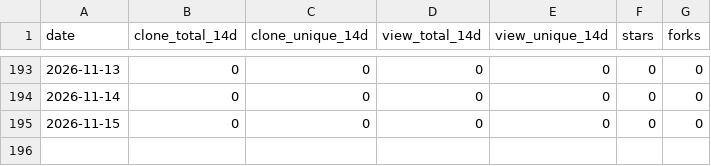
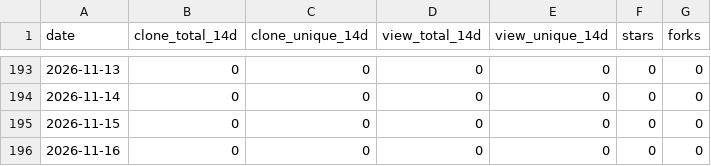
Before and after one commit to challayashwanth1998-png/vega-rag, a CSV file: .github/traffic/history.csv, drawn as a sheet; only a part is shown, gaps mark what is left out.

```diff
--- a/.github/traffic/history.csv
+++ b/.github/traffic/history.csv
@@ -195 +195,2 @@ date,clone_total_14d,clone_unique_14d,view_total_14d,view_unique_14d,stars,forks
 2026-11-15,0,0,0,0,0,0
+2026-11-16,0,0,0,0,0,0
```
